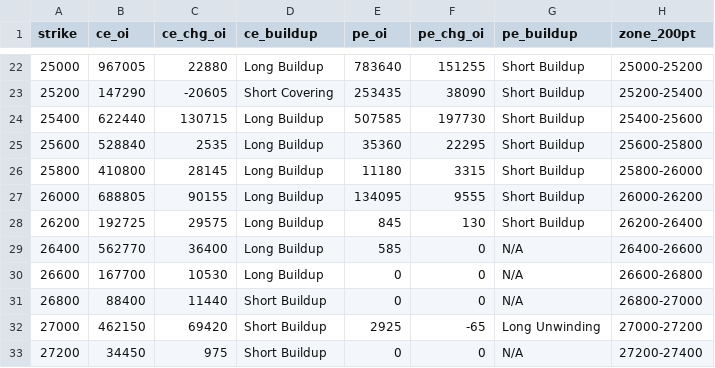
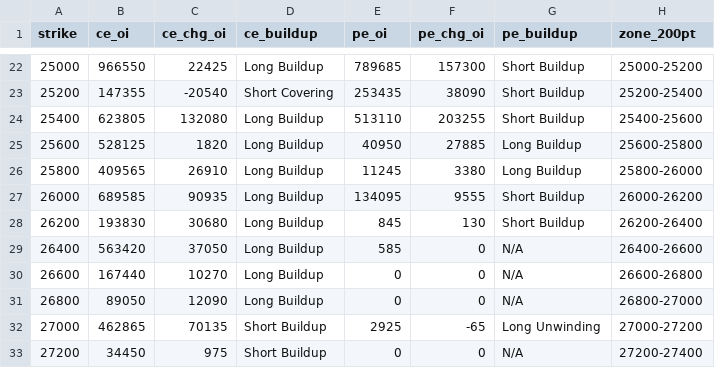
Before and after one commit to ddtambe/Nifty50_Options, a CSV file: data/2026-11-17/2026-12-01_buildup.csv, drawn as a sheet; only a part is shown, gaps mark what is left out; the diff covers the shown part only.

```diff
--- a/data/2026-11-17/2026-12-01_buildup.csv
+++ b/data/2026-11-17/2026-12-01_buildup.csv
@@ -22,12 +22,12 @@ strike,ce_oi,ce_chg_oi,ce_buildup,pe_oi,pe_chg_oi,pe_buildup,zone_200pt
-25000,967005,22880,Long Buildup,783640,151255,Short Buildup,25000-25200
-25200,147290,-20605,Short Covering,253435,38090,Short Buildup,25200-25400
-25400,622440,130715,Long Buildup,507585,197730,Short Buildup,25400-25600
-25600,528840,2535,Long Buildup,35360,22295,Short Buildup,25600-25800
-25800,410800,28145,Long Buildup,11180,3315,Short Buildup,25800-26000
-26000,688805,90155,Long Buildup,134095,9555,Short Buildup,26000-26200
-26200,192725,29575,Long Buildup,845,130,Short Buildup,26200-26400
-26400,562770,36400,Long Buildup,585,0,N/A,26400-26600
-26600,167700,10530,Long Buildup,0,0,N/A,26600-26800
-26800,88400,11440,Short Buildup,0,0,N/A,26800-27000
-27000,462150,69420,Short Buildup,2925,-65,Long Unwinding,27000-27200
+25000,966550,22425,Long Buildup,789685,157300,Short Buildup,25000-25200
+25200,147355,-20540,Short Covering,253435,38090,Short Buildup,25200-25400
+25400,623805,132080,Long Buildup,513110,203255,Short Buildup,25400-25600
+25600,528125,1820,Long Buildup,40950,27885,Long Buildup,25600-25800
+25800,409565,26910,Long Buildup,11245,3380,Long Buildup,25800-26000
+26000,689585,90935,Long Buildup,134095,9555,Short Buildup,26000-26200
+26200,193830,30680,Long Buildup,845,130,Short Buildup,26200-26400
+26400,563420,37050,Long Buildup,585,0,N/A,26400-26600
+26600,167440,10270,Long Buildup,0,0,N/A,26600-26800
+26800,89050,12090,Long Buildup,0,0,N/A,26800-27000
+27000,462865,70135,Short Buildup,2925,-65,Long Unwinding,27000-27200
 27200,34450,975,Short Buildup,0,0,N/A,27200-27400
```
Also changed, not shown: 37 edited cells elsewhere in this file, data/2026-11-17/2026-11-17_raw.csv, data/2026-11-17/2026-11-23_buildup.csv, 7 other files.
